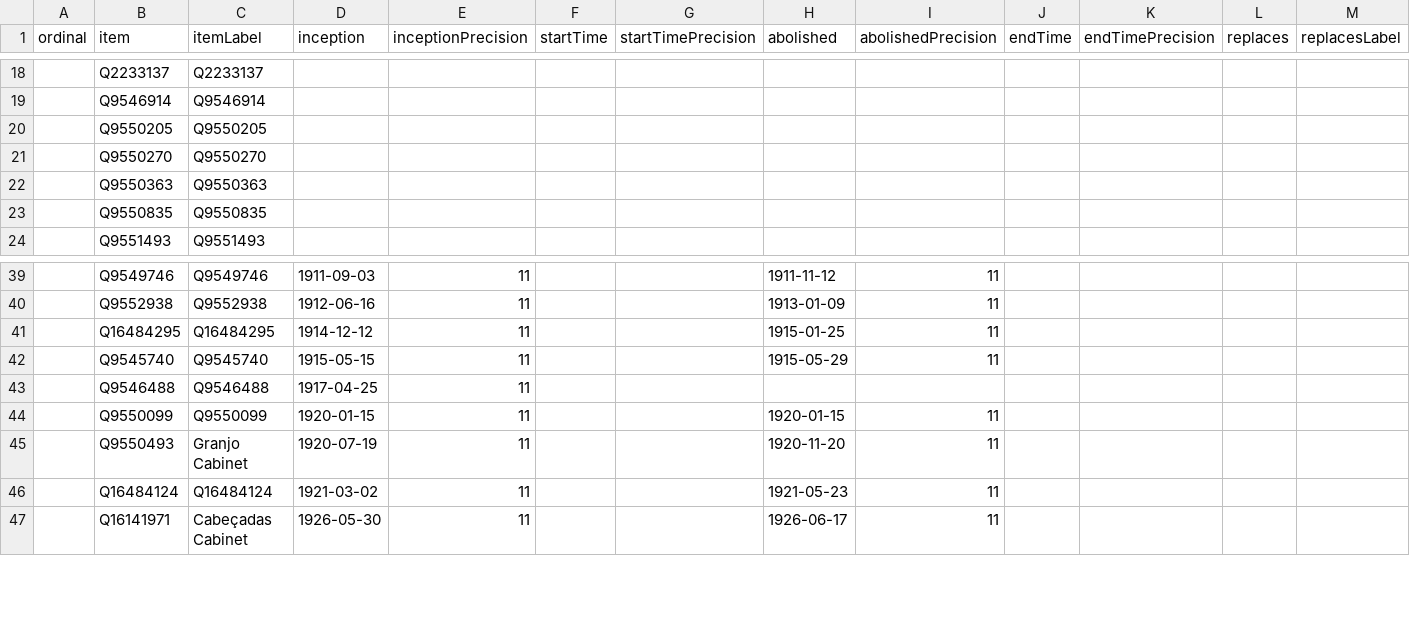
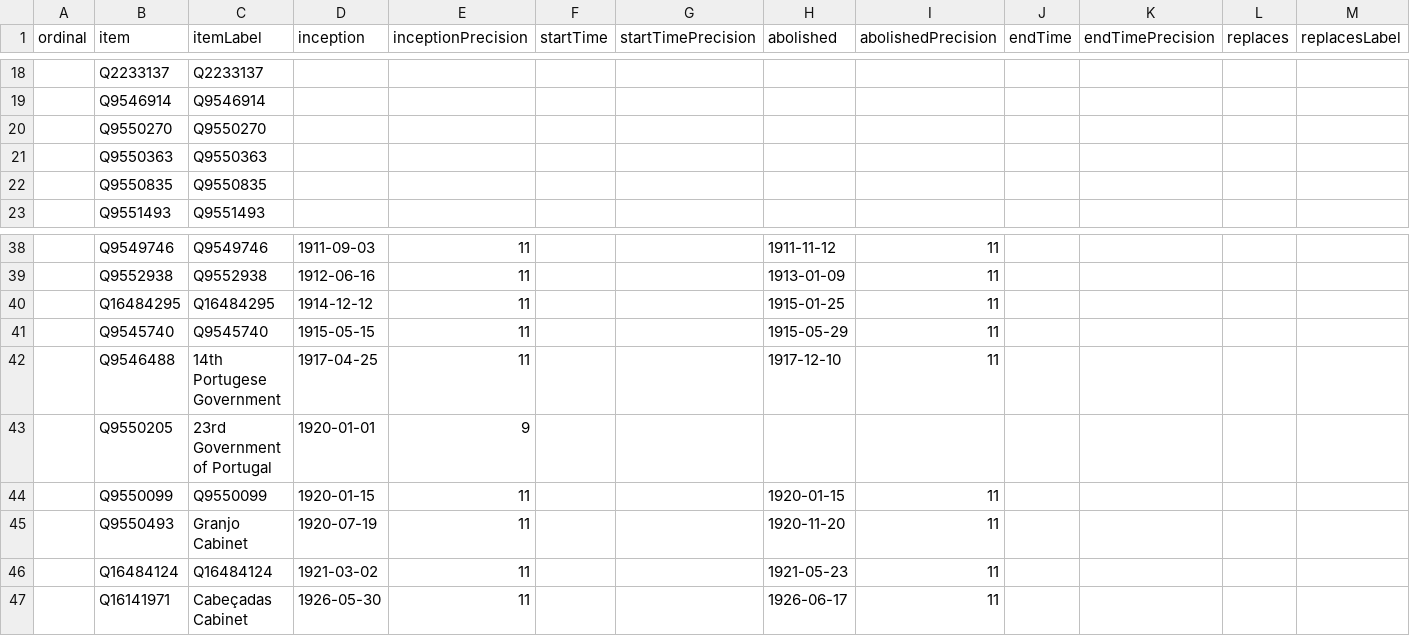
Before and after one commit to every-politician-scrapers/portugal-cabinet, a CSV file: wikidata/results/all-cabinets.csv, drawn as a sheet; only a part is shown, gaps mark what is left out; removed rows and columns are numbered as before the commit, all else as after; rows hold the shown columns only; the diff names each change by its address in the sheet, - before the commit and + after, or states it on an @@ line.

Commit message:
Run SPARQL queries

```diff
--- a/wikidata/results/all-cabinets.csv
+++ b/wikidata/results/all-cabinets.csv
-row 20:  | Q9550205 | Q9550205
-C42 (itemLabel): Q9546488
+C42 (itemLabel): 14th Portugese Government
-H42 (abolished): (empty)
+H42 (abolished): 1917-12-10
-I42 (abolishedPrecision): (empty)
+I42 (abolishedPrecision): 11
+row 43:  | Q9550205 | 23rd Government of Portugal | 1920-01-01 | 9
```
